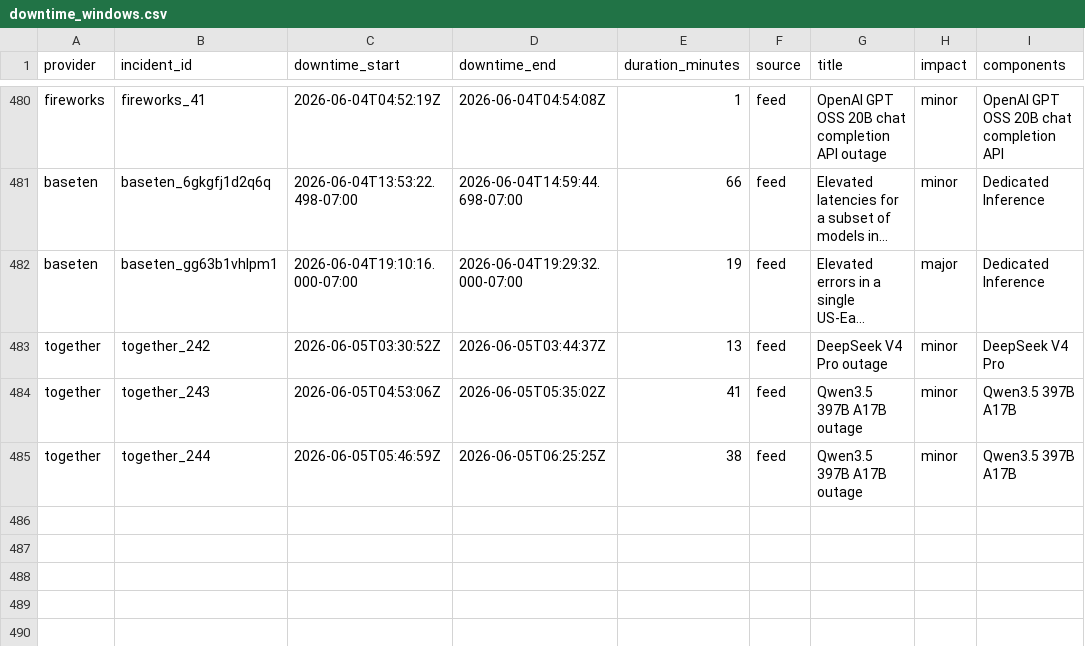
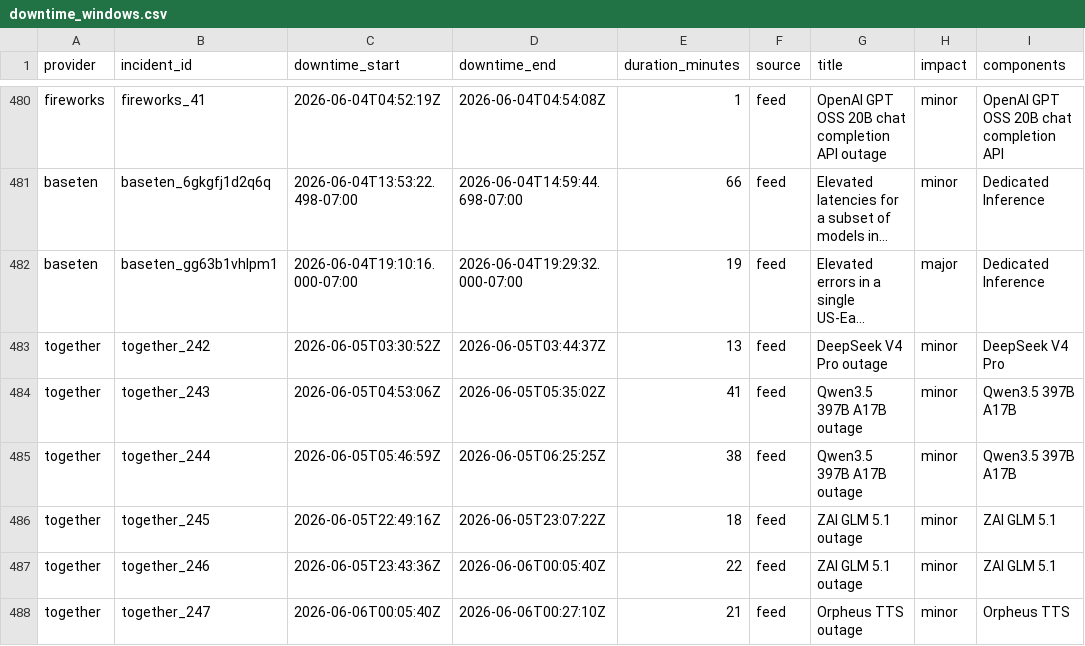
Before and after one commit to saranormous/inference_statuspage, a CSV file: parsed/downtime_windows.csv, drawn as a sheet; only a part is shown, gaps mark what is left out; long unchanged cells end in ….

Commit message:
incidents: 2026-06-06T00:35:51Z

```diff
--- a/parsed/downtime_windows.csv
+++ b/parsed/downtime_windows.csv
@@ -485 +485,4 @@ together,together_243,2026-06-05T04:53:06Z,2026-06-05T05:35:02Z,41,feed,Qwen3.5
 together,together_244,2026-06-05T05:46:59Z,2026-06-05T06:25:25Z,38,feed,Qwen3.5 397B A17B outage,minor,Qwen3.5 397B A17B
+together,together_245,2026-06-05T22:49:16Z,2026-06-05T23:07:22Z,18,feed,ZAI GLM 5.1 outage,minor,ZAI GLM 5.1
+together,together_246,2026-06-05T23:43:36Z,2026-06-06T00:05:40Z,22,feed,ZAI GLM 5.1 outage,minor,ZAI GLM 5.1
+together,together_247,2026-06-06T00:05:40Z,2026-06-06T00:27:10Z,21,feed,Orpheus TTS outage,minor,Orpheus TTS
```
Also changed, not shown: 3 other files.
